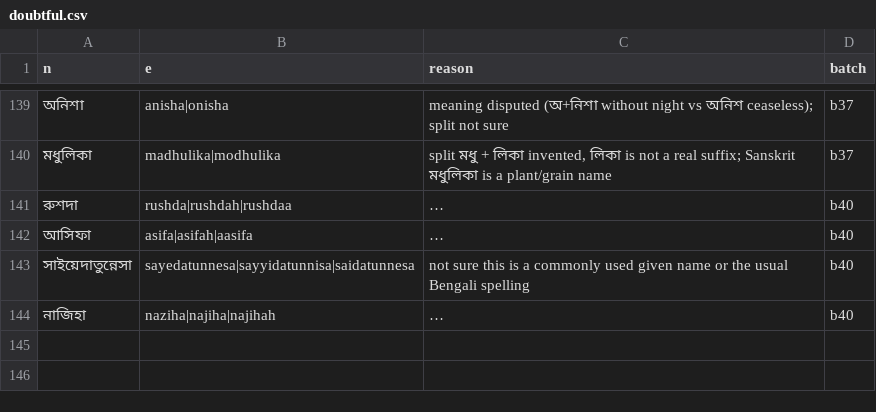
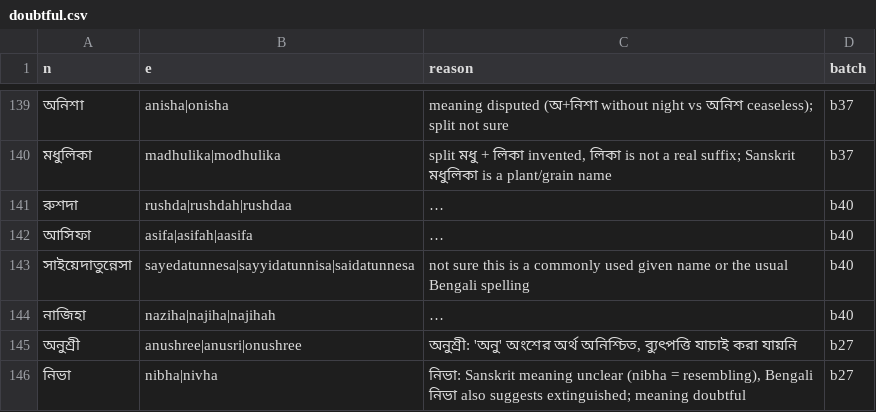
Before and after one commit to Gyanmokshaa/ubiquitous-parakeet, a CSV file: namkotha-names/doubtful.csv, drawn as a sheet; only a part is shown, gaps mark what is left out; long unchanged cells end in …; the diff names each change by its address in the sheet, - before the commit and + after, or states it on an @@ line.

```diff
--- a/namkotha-names/doubtful.csv
+++ b/namkotha-names/doubtful.csv
+row 145: অনুশ্রী | anushree|anusri|onushree | অনুশ্রী: 'অনু' অংশের অর্থ অনিশ্চিত, ব্যুৎপত্তি যাচাই করা যায়নি | b27
+row 146: নিভা | nibha|nivha | নিভা: Sanskrit meaning unclear (nibha = resembling), Bengali নিভা also suggests extinguished; meaning doubtful | b27
```
Also changed, not shown: 26 other files.
